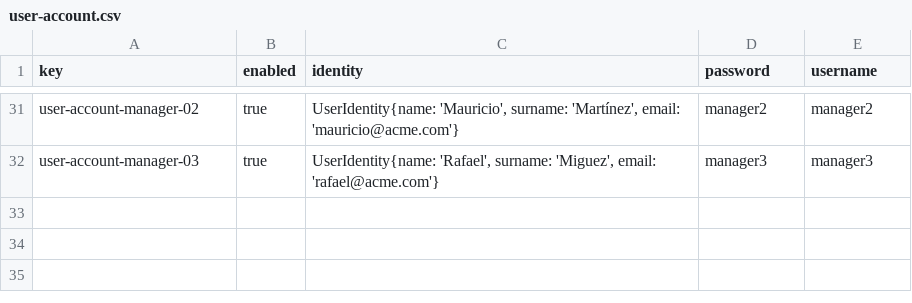
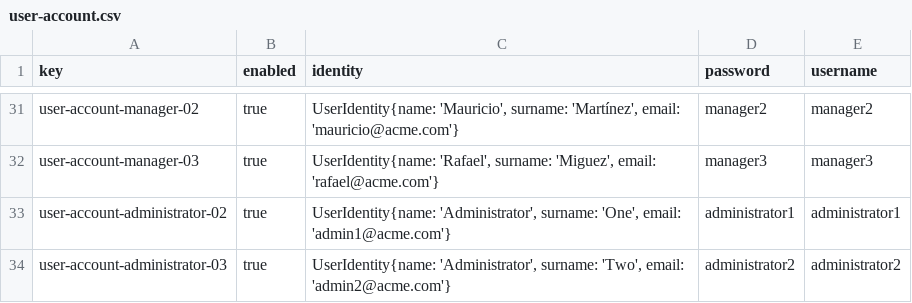
Before and after one commit to JoaquinBorjaLeon/C1-047-Acme-ANS-D02, a CSV file: src/main/resources/WEB-INF/data/sample/user-account.csv, drawn as a sheet; only a part is shown, gaps mark what is left out; the diff names each change by its address in the sheet, - before the commit and + after, or states it on an @@ line.

Commit message:
feat: Produce sample data for Administrator

```diff
--- a/src/main/resources/WEB-INF/data/sample/user-account.csv
+++ b/src/main/resources/WEB-INF/data/sample/user-account.csv
+row 33: user-account-administrator-02 | true | UserIdentity{name: 'Administrator', surname: 'One', email: 'admin1@acme.com'} | administrator1 | administrator1
+row 34: user-account-administrator-03 | true | UserIdentity{name: 'Administrator', surname: 'Two', email: 'admin2@acme.com'} | administrator2 | administrator2
```
Also changed, not shown: 1 other file.
